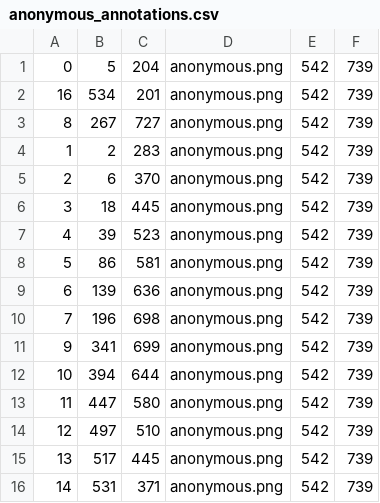
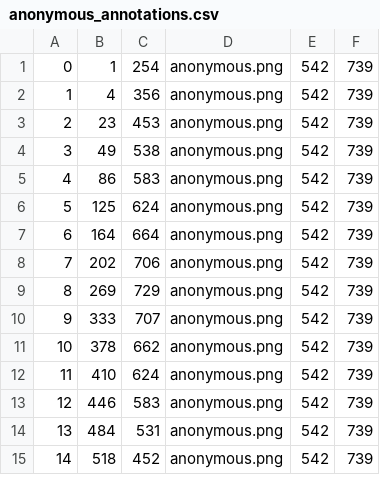
Before and after one commit to VarunBal/Augmented-Reality-camera-filters-using-MediPipe, a CSV file: filters/anonymous_annotations.csv, drawn as a sheet; only a part is shown; the diff covers the shown part only.

```diff
--- a/filters/anonymous_annotations.csv
+++ b/filters/anonymous_annotations.csv
@@ -1,16 +1,15 @@
-0,5,204,anonymous.png,542,739
-16,534,201,anonymous.png,542,739
-8,267,727,anonymous.png,542,739
-1,2,283,anonymous.png,542,739
-2,6,370,anonymous.png,542,739
-3,18,445,anonymous.png,542,739
-4,39,523,anonymous.png,542,739
-5,86,581,anonymous.png,542,739
-6,139,636,anonymous.png,542,739
-7,196,698,anonymous.png,542,739
-9,341,699,anonymous.png,542,739
-10,394,644,anonymous.png,542,739
-11,447,580,anonymous.png,542,739
-12,497,510,anonymous.png,542,739
-13,517,445,anonymous.png,542,739
-14,531,371,anonymous.png,542,739
+0,1,254,anonymous.png,542,739
+1,4,356,anonymous.png,542,739
+2,23,453,anonymous.png,542,739
+3,49,538,anonymous.png,542,739
+4,86,583,anonymous.png,542,739
+5,125,624,anonymous.png,542,739
+6,164,664,anonymous.png,542,739
+7,202,706,anonymous.png,542,739
+8,269,729,anonymous.png,542,739
+9,333,707,anonymous.png,542,739
+10,378,662,anonymous.png,542,739
+11,410,624,anonymous.png,542,739
+12,446,583,anonymous.png,542,739
+13,484,531,anonymous.png,542,739
+14,518,452,anonymous.png,542,739
```
Also changed, not shown: 3 added rows, 2 removed rows and 90 edited cells elsewhere in this file, filters/anime_annotations.csv, 1 other file.
